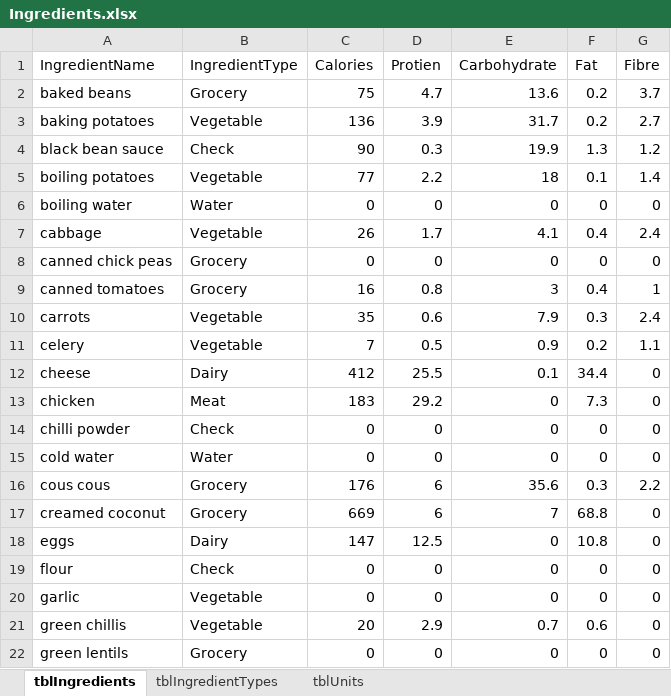
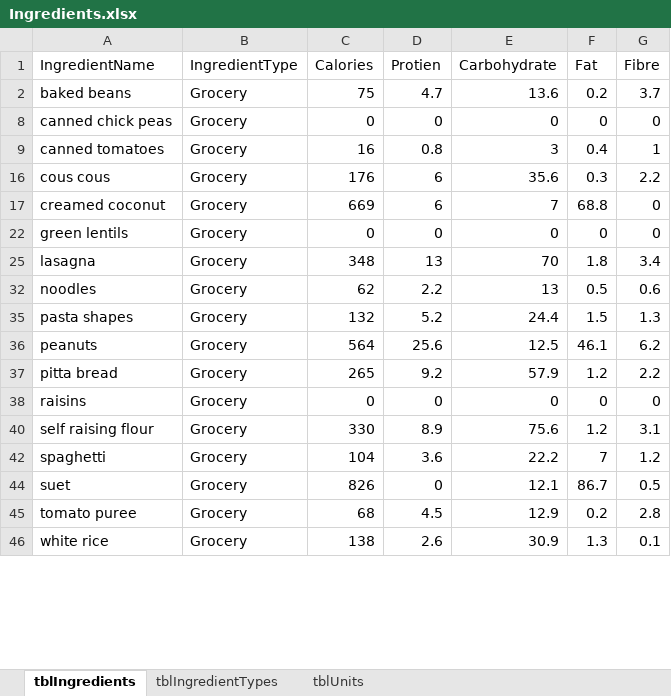
Before and after one commit to joejcollins/harmony-angel, an Excel workbook: ConsoleApp/Input/Ingredients.xlsx, sheet tblIngredients, drawn as a sheet; only a part is shown; the shorter side is filled out with more unchanged rows; values as stored, in another font and other column widths than the file's, no borders; the diff covers the shown part only; the diff names each change by its address in the sheet, - before the commit and + after, or states it on an @@ line.

```diff
--- a/ConsoleApp/Input/Ingredients.xlsx (sheet tblIngredients)
+++ b/ConsoleApp/Input/Ingredients.xlsx (sheet tblIngredients)
@@ row 3 hidden: baking potatoes | Vegetable | 136 | 3.9 | 31.7 | 0.2 | 2.7 @@
@@ row 4 hidden: black bean sauce | Check | 90 | 0.3 | 19.9 | 1.3 | 1.2 @@
@@ row 5 hidden: boiling potatoes | Vegetable | 77 | 2.2 | 18 | 0.1 | 1.4 @@
@@ row 6 hidden: boiling water | Water | 0 | 0 | 0 | 0 | 0 @@
@@ row 7 hidden: cabbage | Vegetable | 26 | 1.7 | 4.1 | 0.4 | 2.4 @@
@@ row 10 hidden: carrots | Vegetable | 35 | 0.6 | 7.9 | 0.3 | 2.4 @@
@@ row 11 hidden: celery | Vegetable | 7 | 0.5 | 0.9 | 0.2 | 1.1 @@
@@ row 12 hidden: cheese | Dairy | 412 | 25.5 | 0.1 | 34.4 | 0 @@
@@ row 13 hidden: chicken | Meat | 183 | 29.2 | 0 | 7.3 | 0 @@
@@ row 14 hidden: chilli powder | Check | 0 | 0 | 0 | 0 | 0 @@
@@ row 15 hidden: cold water | Water | 0 | 0 | 0 | 0 | 0 @@
@@ row 18 hidden: eggs | Dairy | 147 | 12.5 | 0 | 10.8 | 0 @@
@@ row 19 hidden: flour | Check | 0 | 0 | 0 | 0 | 0 @@
@@ row 20 hidden: garlic | Vegetable | 0 | 0 | 0 | 0 | 0 @@
@@ row 21 hidden: green chillis | Vegetable | 20 | 2.9 | 0.7 | 0.6 | 0 @@
```
Also changed, not shown: 13 hidden or unhidden rows and 3 edited cells elsewhere in this sheet, 2 other files.
